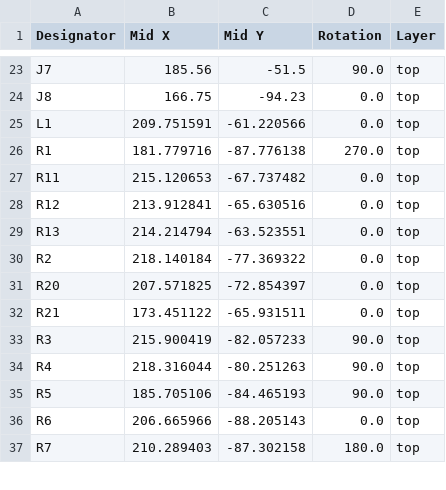
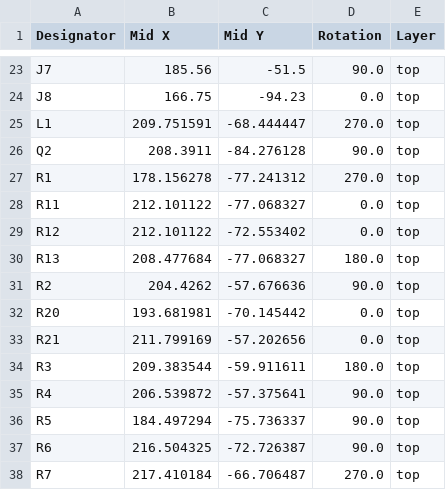
Before and after one commit to zOnlyKroks/pcb-consortium, a CSV file: STM32-S3-Mini-1-Motor-Driver/production/positions.csv, drawn as a sheet; only a part is shown, gaps mark what is left out; the diff covers the shown part only.

```diff
--- a/STM32-S3-Mini-1-Motor-Driver/production/positions.csv
+++ b/STM32-S3-Mini-1-Motor-Driver/production/positions.csv
@@ -24,14 +24,15 @@ J7,185.56,-51.5,90.0,top
 J8,166.75,-94.23,0.0,top
-L1,209.751591,-61.220566,0.0,top
-R1,181.779716,-87.776138,270.0,top
-R11,215.120653,-67.737482,0.0,top
-R12,213.912841,-65.630516,0.0,top
-R13,214.214794,-63.523551,0.0,top
-R2,218.140184,-77.369322,0.0,top
-R20,207.571825,-72.854397,0.0,top
-R21,173.451122,-65.931511,0.0,top
-R3,215.900419,-82.057233,90.0,top
-R4,218.316044,-80.251263,90.0,top
-R5,185.705106,-84.465193,90.0,top
-R6,206.665966,-88.205143,0.0,top
-R7,210.289403,-87.302158,180.0,top
+L1,209.751591,-68.444447,270.0,top
+Q2,208.3911,-84.276128,90.0,top
+R1,178.156278,-77.241312,270.0,top
+R11,212.101122,-77.068327,0.0,top
+R12,212.101122,-72.553402,0.0,top
+R13,208.477684,-77.068327,180.0,top
+R2,204.4262,-57.676636,90.0,top
+R20,193.681981,-70.145442,0.0,top
+R21,211.799169,-57.202656,0.0,top
+R3,209.383544,-59.911611,180.0,top
+R4,206.539872,-57.375641,90.0,top
+R5,184.497294,-75.736337,90.0,top
+R6,216.504325,-72.726387,90.0,top
+R7,217.410184,-66.706487,270.0,top
```
Also changed, not shown: 41 edited cells elsewhere in this file, STM32-S3-Mini-1-Motor-Driver/production/bom.csv, STM32-S3-Mini-1-Motor-Driver/production/designators.csv, 20 other files.
